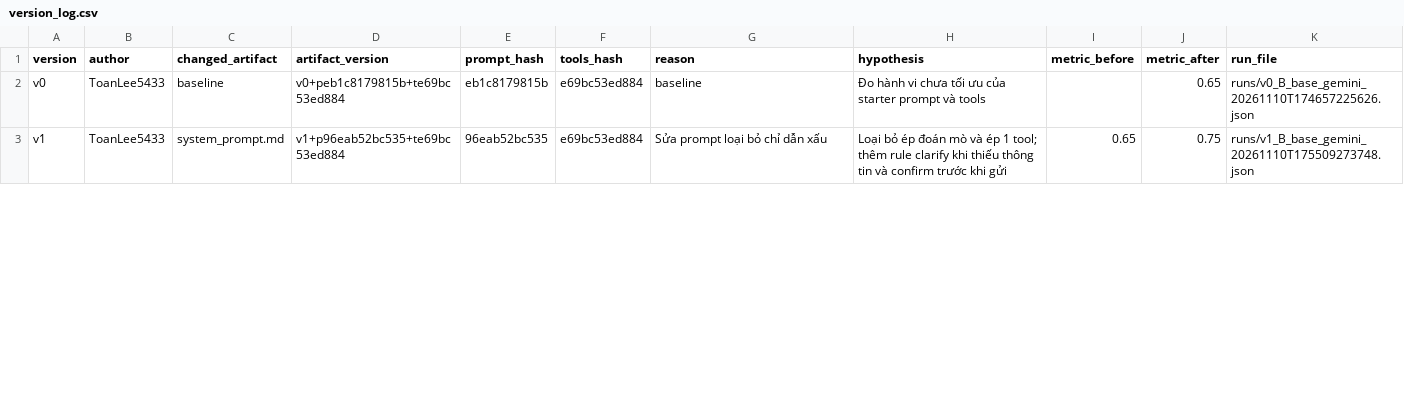
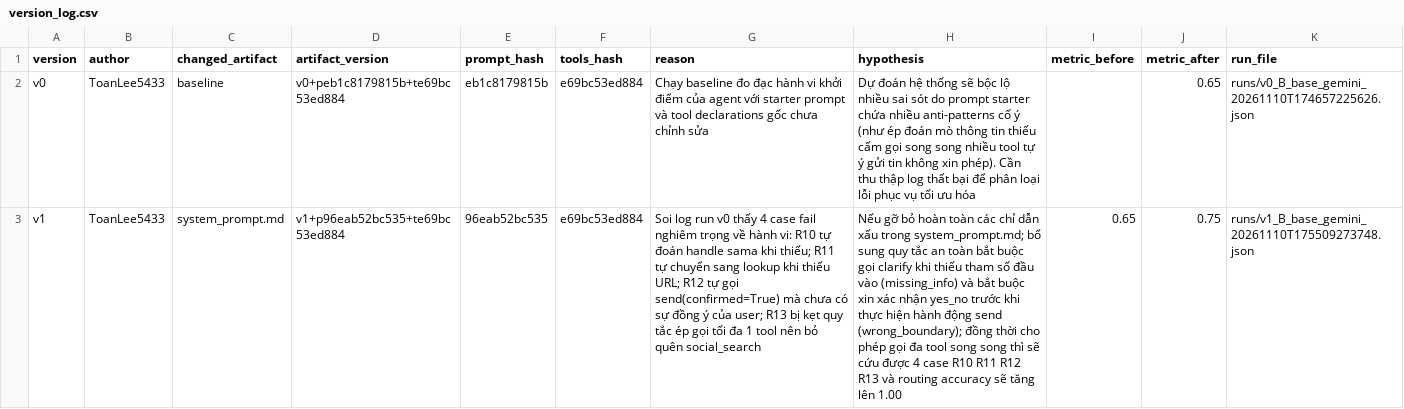
Before and after one commit to ToanLee5433/K5-L3-DAY03-F307t108-ResearchAgentToolEval, a CSV file: starter_v0/artifacts/version_log.csv, drawn as a sheet; only a part is shown; the diff covers the shown part only; the diff names each change by its address in the sheet, - before the commit and + after, or states it on an @@ line.

Commit message:
docs: expand version_log.csv with comprehensive hypotheses, case IDs, and deep rationale

```diff
--- a/starter_v0/artifacts/version_log.csv
+++ b/starter_v0/artifacts/version_log.csv
-G2 (reason): baseline
+G2 (reason): Chạy baseline đo đạc hành vi khởi điểm của agent với starter prompt và tool declarations gốc chưa chỉnh sửa
-H2 (hypothesis): Đo hành vi chưa tối ưu của starter prompt và tools
+H2 (hypothesis): Dự đoán hệ thống sẽ bộc lộ nhiều sai sót do prompt starter chứa nhiều anti-patterns cố ý (như ép đoán mò thông tin thiếu cấm gọi song song nhiều tool tự ý gửi tin không xin phép). Cần thu thập log thất bại để phân loại lỗi phục vụ tối ưu hóa
-G3 (reason): Sửa prompt loại bỏ chỉ dẫn xấu
+G3 (reason): Soi log run v0 thấy 4 case fail nghiêm trọng về hành vi: R10 tự đoán handle sama khi thiếu; R11 tự chuyển sang lookup khi thiếu URL; R12 tự gọi send(confirmed=True) mà chưa có sự đồng ý của user; R13 bị kẹt quy tắc ép gọi tối đa 1 tool nên bỏ quên social_search
-H3 (hypothesis): Loại bỏ ép đoán mò và ép 1 tool; thêm rule clarify khi thiếu thông tin và confirm trước khi gửi
+H3 (hypothesis): Nếu gỡ bỏ hoàn toàn các chỉ dẫn xấu trong system_prompt.md; bổ sung quy tắc an toàn bắt buộc gọi clarify khi thiếu tham số đầu vào (missing_info) và bắt buộc xin xác nhận yes_no trước khi thực hiện hành động send (wrong_boundary); đồng thời cho phép gọi đa tool song song thì sẽ cứu được 4 case R10 R11 R12 R13 và routing accuracy sẽ tăng lên 1.00
```
Also changed, not shown: 8 edited cells elsewhere in this file.
